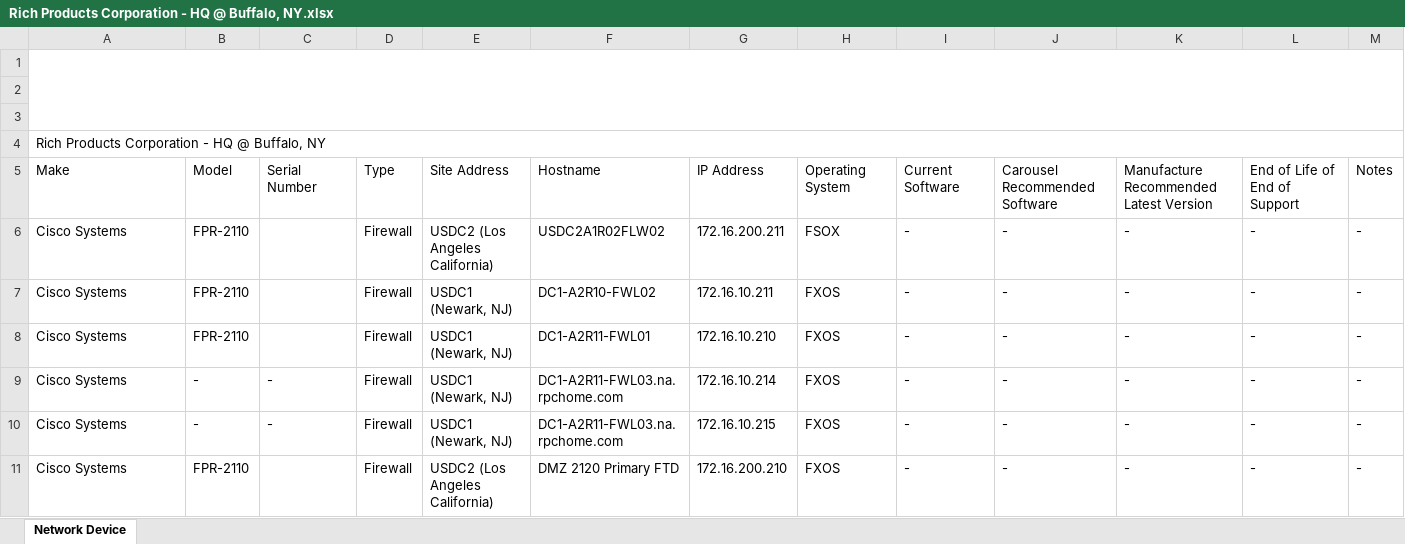
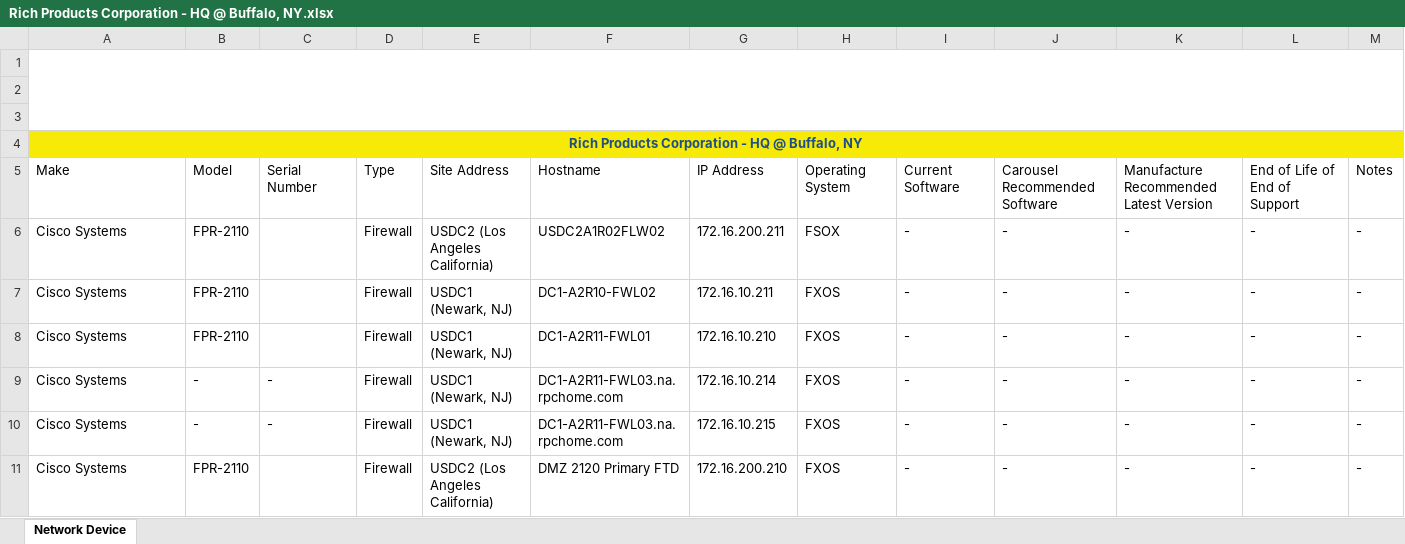
Before and after one commit to sathishkraju/nwn_master, an Excel workbook: Rich Products Corporation - HQ @ Buffalo, NY.xlsx, sheet Network Device, drawn as a sheet; only a part is shown; values as stored, in another font and other column widths than the file's, no borders; charts and pictures and table styles not drawn; the diff names each change by its address in the sheet, - before the commit and + after, or states it on an @@ line.

Commit message:
Generated the file for CustomerRich Products Corporation - HQ @ Buffalo, NY in the production server

```diff
--- a/Rich Products Corporation - HQ @ Buffalo, NY.xlsx (sheet Network Device)
+++ b/Rich Products Corporation - HQ @ Buffalo, NY.xlsx (sheet Network Device)
-A4:M4 fill: none
+A4:M4 fill: #F6EA06
@@ A4 bold: off → on, text colour: black → #1E4F87, alignment: left → center @@
```
Also changed, not shown: charts or pictures.
